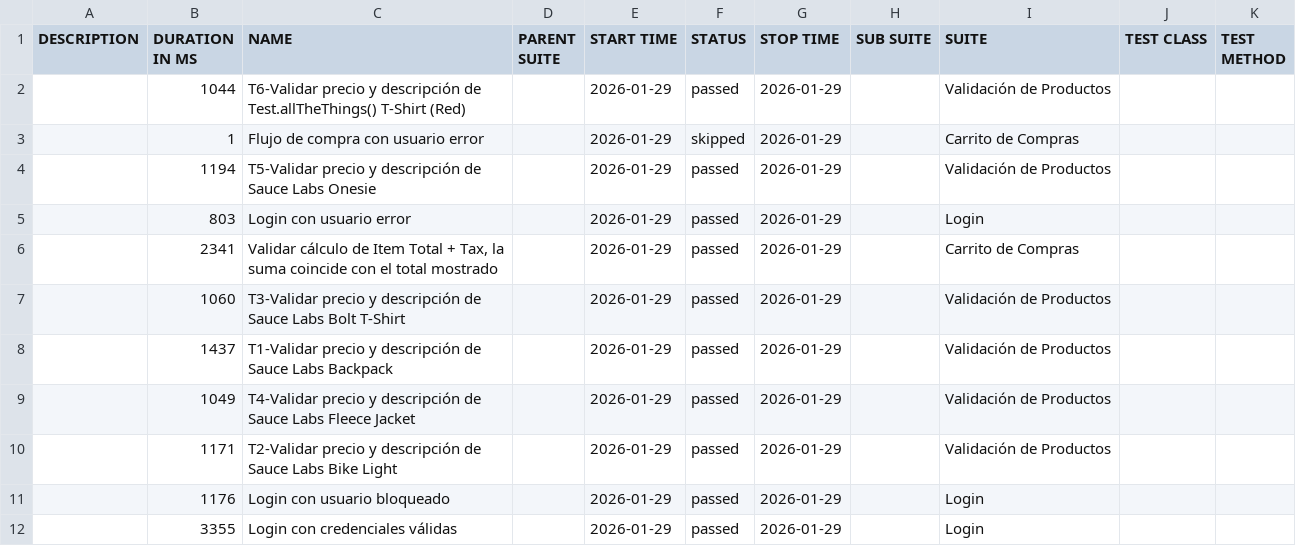
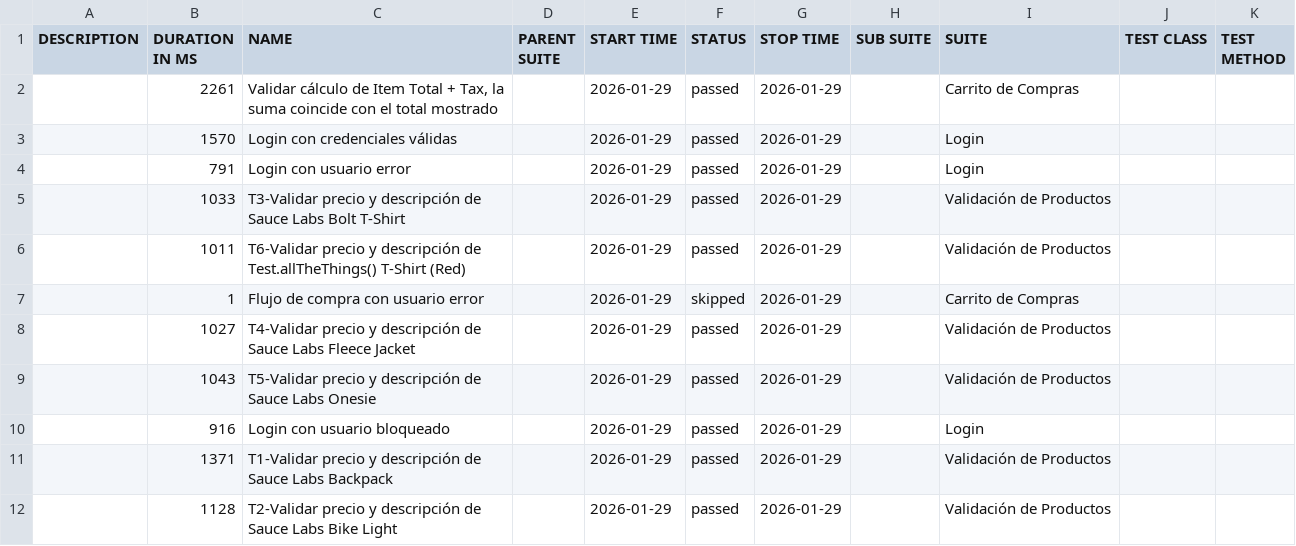
Before and after one commit to MaximilianoPets/Sauce-demo, a CSV file: allure-report/data/suites.csv, drawn as a sheet.

```diff
--- a/allure-report/data/suites.csv
+++ b/allure-report/data/suites.csv
@@ -1,12 +1,12 @@
 "DESCRIPTION","DURATION IN MS","NAME","PARENT SUITE","START TIME","STATUS","STOP TIME","SUB SUITE","SUITE","TEST CLASS","TEST METHOD"
-"","1044","T6-Validar precio y descripción de Test.allTheThings() T-Shirt (Red)","","2026-01-29","passed","2026-01-29","","Validación de Productos","",""
+"","2261","Validar cálculo de Item Total + Tax, la suma coincide con el total mostrado","","2026-01-29","passed","2026-01-29","","Carrito de Compras","",""
+"","1570","Login con credenciales válidas","","2026-01-29","passed","2026-01-29","","Login","",""
+"","791","Login con usuario error","","2026-01-29","passed","2026-01-29","","Login","",""
+"","1033","T3-Validar precio y descripción de Sauce Labs Bolt T-Shirt","","2026-01-29","passed","2026-01-29","","Validación de Productos","",""
+"","1011","T6-Validar precio y descripción de Test.allTheThings() T-Shirt (Red)","","2026-01-29","passed","2026-01-29","","Validación de Productos","",""
 "","1","Flujo de compra con usuario error","","2026-01-29","skipped","2026-01-29","","Carrito de Compras","",""
-"","1194","T5-Validar precio y descripción de Sauce Labs Onesie","","2026-01-29","passed","2026-01-29","","Validación de Productos","",""
-"","803","Login con usuario error","","2026-01-29","passed","2026-01-29","","Login","",""
-"","2341","Validar cálculo de Item Total + Tax, la suma coincide con el total mostrado","","2026-01-29","passed","2026-01-29","","Carrito de Compras","",""
-"","1060","T3-Validar precio y descripción de Sauce Labs Bolt T-Shirt","","2026-01-29","passed","2026-01-29","","Validación de Productos","",""
-"","1437","T1-Validar precio y descripción de Sauce Labs Backpack","","2026-01-29","passed","2026-01-29","","Validación de Productos","",""
-"","1049","T4-Validar precio y descripción de Sauce Labs Fleece Jacket","","2026-01-29","passed","2026-01-29","","Validación de Productos","",""
-"","1171","T2-Validar precio y descripción de Sauce Labs Bike Light","","2026-01-29","passed","2026-01-29","","Validación de Productos","",""
-"","1176","Login con usuario bloqueado","","2026-01-29","passed","2026-01-29","","Login","",""
-"","3355","Login con credenciales válidas","","2026-01-29","passed","2026-01-29","","Login","",""
+"","1027","T4-Validar precio y descripción de Sauce Labs Fleece Jacket","","2026-01-29","passed","2026-01-29","","Validación de Productos","",""
+"","1043","T5-Validar precio y descripción de Sauce Labs Onesie","","2026-01-29","passed","2026-01-29","","Validación de Productos","",""
+"","916","Login con usuario bloqueado","","2026-01-29","passed","2026-01-29","","Login","",""
+"","1371","T1-Validar precio y descripción de Sauce Labs Backpack","","2026-01-29","passed","2026-01-29","","Validación de Productos","",""
+"","1128","T2-Validar precio y descripción de Sauce Labs Bike Light","","2026-01-29","passed","2026-01-29","","Validación de Productos","",""
```
Also changed, not shown: 25 other files.
